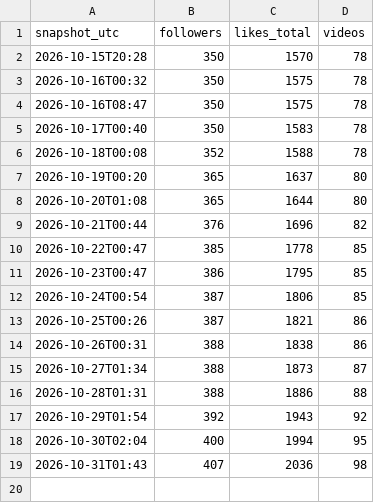
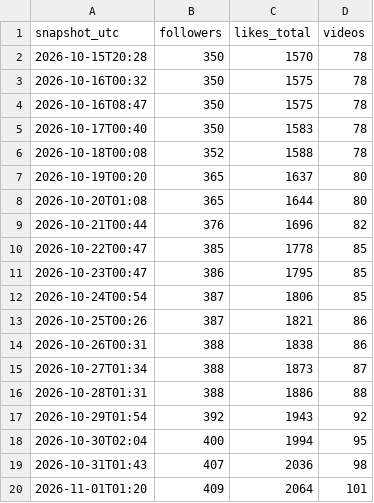
Before and after one commit to maxwilliamfoster-sys/youtube-automation, a CSV file: analytics/account.csv, drawn as a sheet; the diff names each change by its address in the sheet, - before the commit and + after, or states it on an @@ line.

```diff
--- a/analytics/account.csv
+++ b/analytics/account.csv
+row 20: 2026-11-01T01:20 | 409 | 2064 | 101
```
Also changed, not shown: analytics/buffer_metrics.csv, 4 other files.
